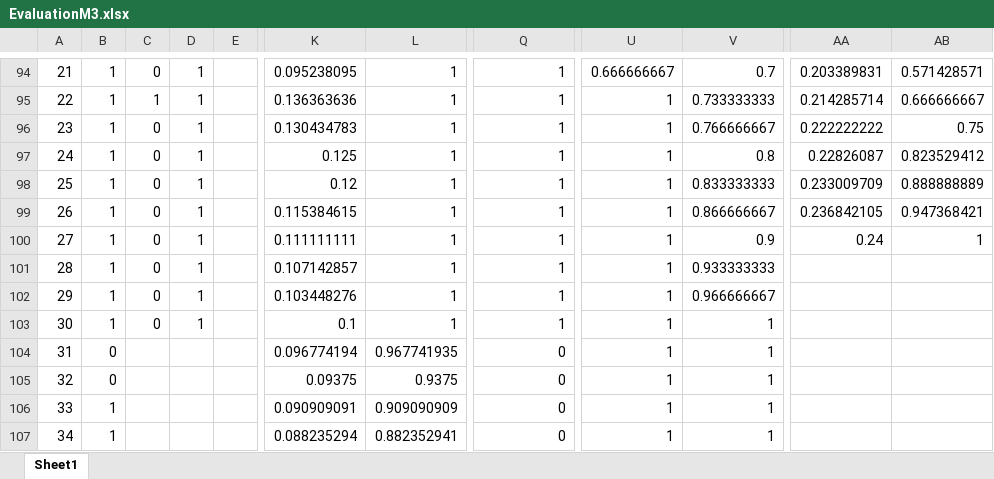
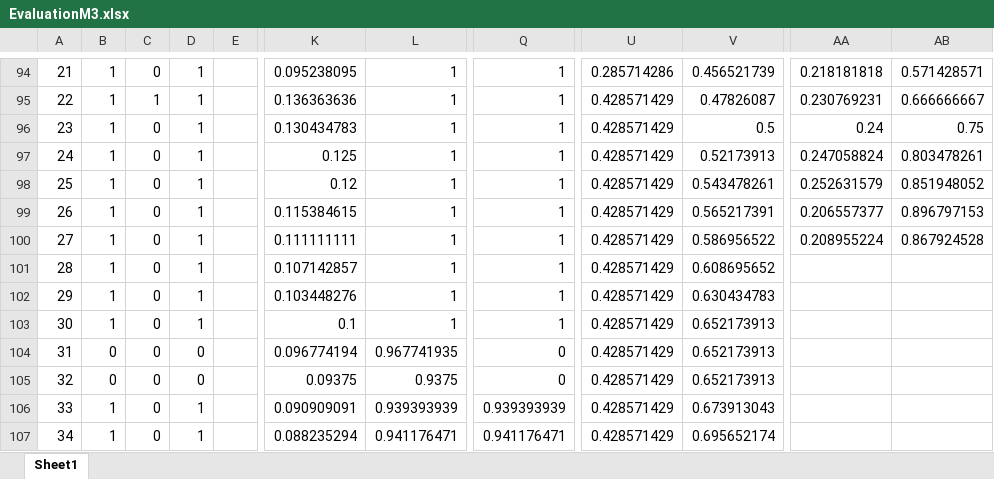
Before and after one commit to afs202005277/Football-News-Search, an Excel workbook: solr/EvaluationM3.xlsx, sheet Sheet1, drawn as a sheet; only a part is shown, gaps mark what is left out; values as stored, in another font and other column widths than the file's, no borders; the diff covers the shown part only; the diff names each change by its address in the sheet, - before the commit and + after, or states it on an @@ line.

```diff
--- a/solr/EvaluationM3.xlsx (sheet Sheet1)
+++ b/solr/EvaluationM3.xlsx (sheet Sheet1)
-U94: 0.666666667
+U94: 0.285714286
-V94: 0.7
+V94: 0.456521739
-AA94: 0.203389831
+AA94: 0.218181818
-U95:U107: 1
+U95:U107: 0.428571429
-V95: 0.733333333
+V95: 0.47826087
-AA95: 0.214285714
+AA95: 0.230769231
-V96: 0.766666667
+V96: 0.5
-AA96: 0.222222222
+AA96: 0.24
-V97: 0.8
+V97: 0.52173913
-AA97: 0.22826087
+AA97: 0.247058824
-AB97: 0.823529412
+AB97: 0.803478261
-V98: 0.833333333
+V98: 0.543478261
-AA98: 0.233009709
+AA98: 0.252631579
-AB98: 0.888888889
+AB98: 0.851948052
-V99: 0.866666667
+V99: 0.565217391
-AA99: 0.236842105
+AA99: 0.206557377
-AB99: 0.947368421
+AB99: 0.896797153
-V100: 0.9
+V100: 0.586956522
-AA100: 0.24
+AA100: 0.208955224
-AB100: 1
+AB100: 0.867924528
-V101: 0.933333333
+V101: 0.608695652
-V102: 0.966666667
+V102: 0.630434783
-V103:V105: 1
+V103:V105: 0.652173913
-C104:C107: (empty)
+C104:C107: 0
-D104:D105: (empty)
+D104:D105: 0
-D106:D107: (empty)
+D106:D107: 1
-L106: 0.909090909
+L106: 0.939393939
-Q106: 0
+Q106: 0.939393939
-V106: 1
+V106: 0.673913043
-L107: 0.882352941
+L107: 0.941176471
-Q107: 0
+Q107: 0.941176471
-V107: 1
+V107: 0.695652174
```
Also changed, not shown: 241 edited cells elsewhere in this sheet.
